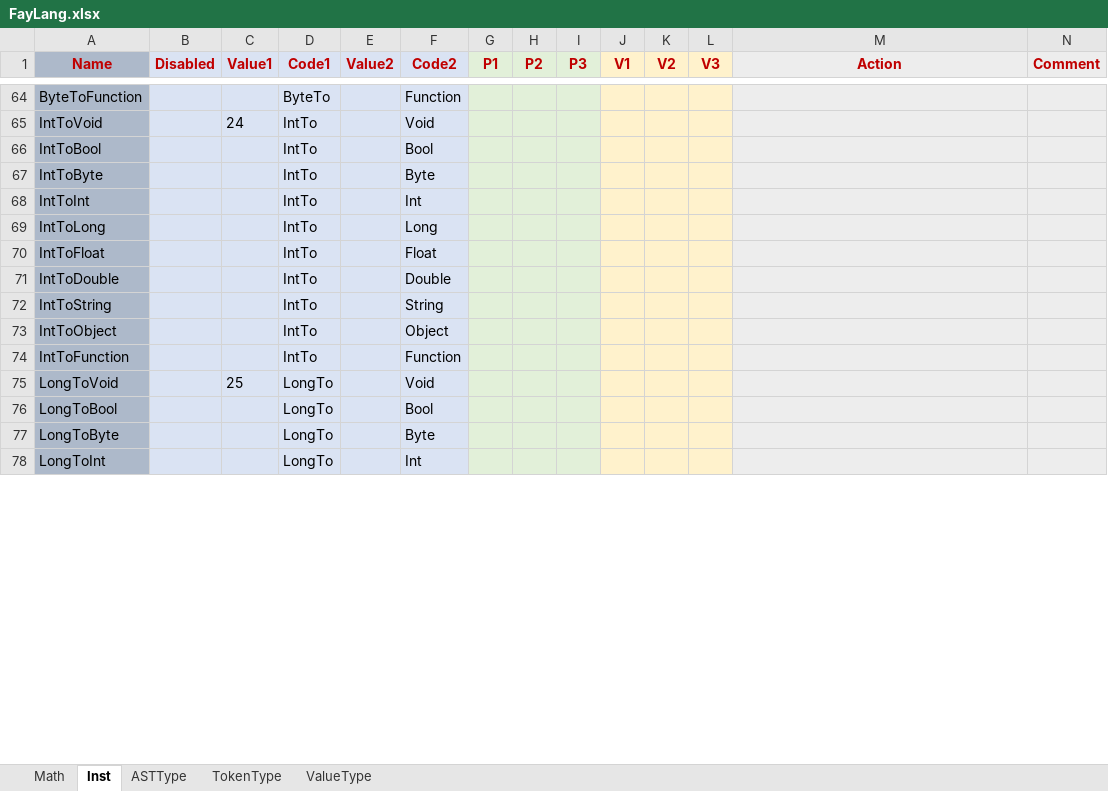
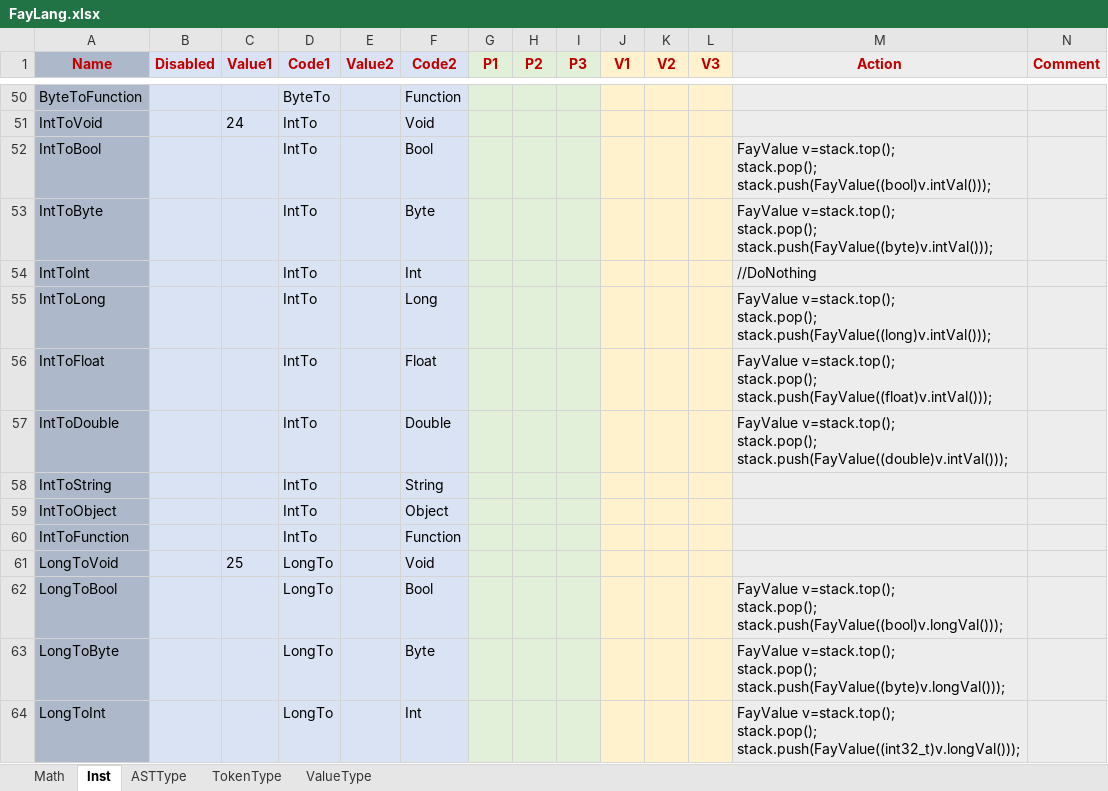
Before and after one commit to larlf/fay, an Excel workbook: doc/FayLang.xlsx, sheet Inst, drawn as a sheet; only a part is shown, gaps mark what is left out; values as stored, in another font and other column widths than the file's, no borders; addresses are those after the commit; ↵ is a line break in a cell; the diff covers the shown part only; the diff names each change by its address in the sheet, - before the commit and + after, or states it on an @@ line.

```diff
--- a/doc/FayLang.xlsx (sheet Inst)
+++ b/doc/FayLang.xlsx (sheet Inst)
-M52 (Action): (empty)
+M52 (Action): FayValue v=stack.top(); ↵ stack.pop(); ↵ stack.push(FayValue((bool)v.intVal()));
-M53 (Action): (empty)
+M53 (Action): FayValue v=stack.top(); ↵ stack.pop(); ↵ stack.push(FayValue((byte)v.intVal()));
-M54 (Action): (empty)
+M54 (Action): //DoNothing
-M55 (Action): (empty)
+M55 (Action): FayValue v=stack.top(); ↵ stack.pop(); ↵ stack.push(FayValue((long)v.intVal()));
-M56 (Action): (empty)
+M56 (Action): FayValue v=stack.top(); ↵ stack.pop(); ↵ stack.push(FayValue((float)v.intVal()));
-M57 (Action): (empty)
+M57 (Action): FayValue v=stack.top(); ↵ stack.pop(); ↵ stack.push(FayValue((double)v.intVal()));
-M62 (Action): (empty)
+M62 (Action): FayValue v=stack.top(); ↵ stack.pop(); ↵ stack.push(FayValue((bool)v.longVal()));
-M63 (Action): (empty)
+M63 (Action): FayValue v=stack.top(); ↵ stack.pop(); ↵ stack.push(FayValue((byte)v.longVal()));
-M64 (Action): (empty)
+M64 (Action): FayValue v=stack.top(); ↵ stack.pop(); ↵ stack.push(FayValue((int32_t)v.longVal()));
```
Also changed, not shown: 32 added rows, 6 removed rows, 8 moved rows and 11 edited cells elsewhere in this sheet, formulas that keep their value, 8 other files.
